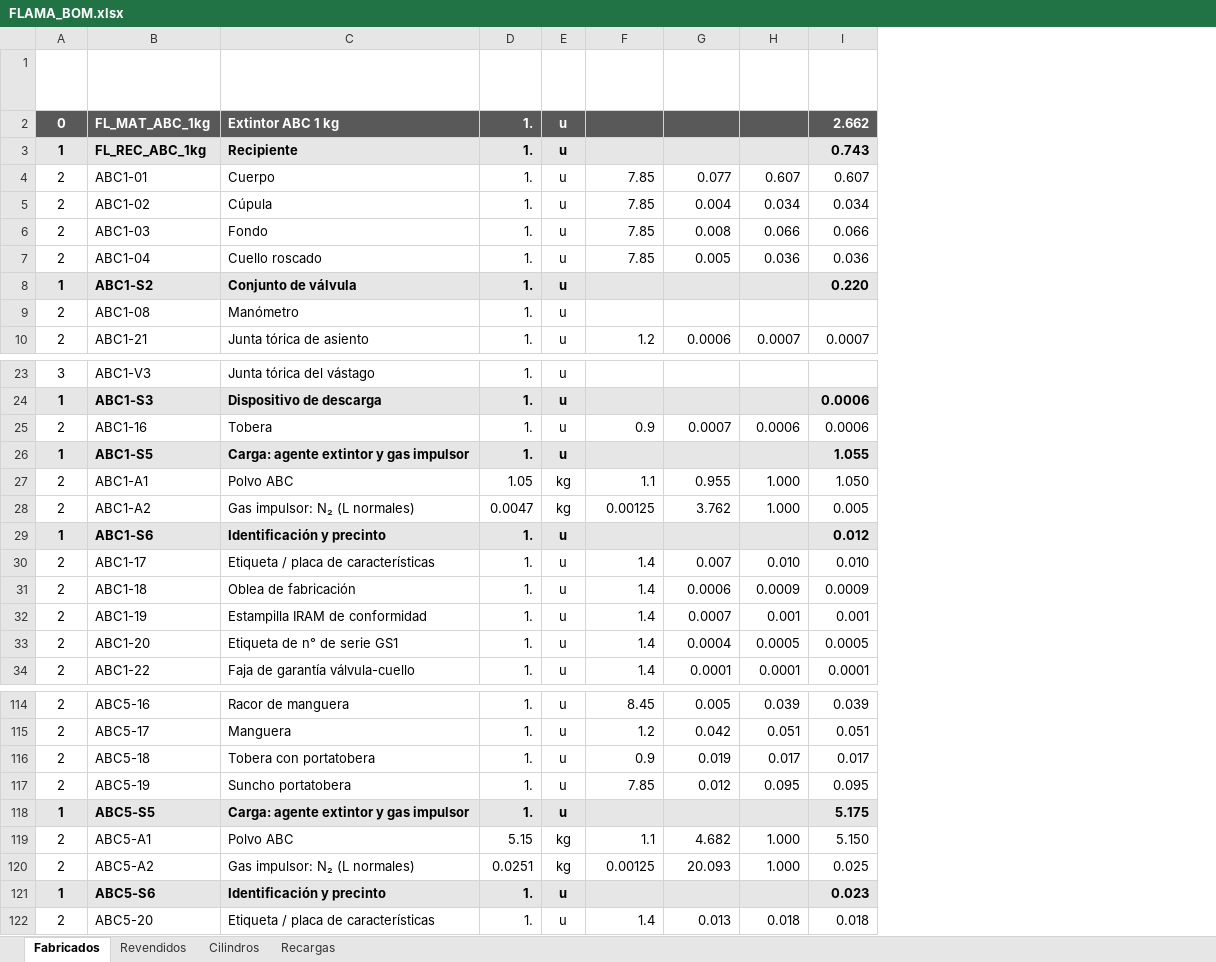
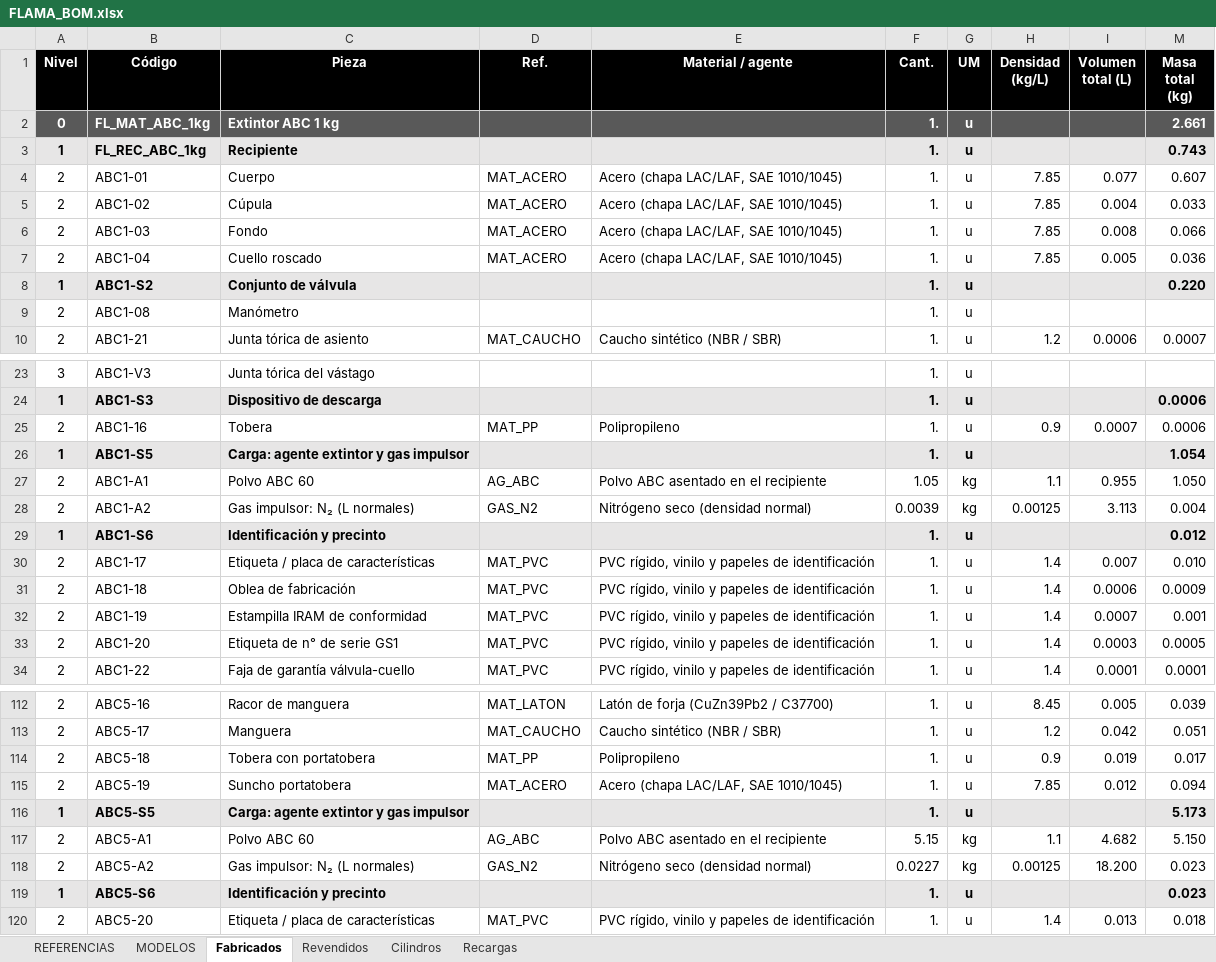
Before and after one commit to TadeoSinay/planos_flama-, an Excel workbook: salida/bom/FLAMA_BOM.xlsx, sheet Fabricados, drawn as a sheet; only a part is shown, gaps mark what is left out; values as stored, in another font and other column widths than the file's, no borders; charts and pictures not drawn; removed rows and columns are numbered as before the commit, all else as after; the diff covers the shown part only; the diff names each change by its address in the sheet, - before the commit and + after, or states it on an @@ line.

```diff
--- a/salida/bom/FLAMA_BOM.xlsx (sheet Fabricados)
+++ b/salida/bom/FLAMA_BOM.xlsx (sheet Fabricados)
+sheet tab: REFERENCIAS
+sheet tab: MODELOS
+column D (Ref.), rows 4-10: MAT_ACERO | MAT_ACERO | MAT_ACERO | MAT_ACERO |  |  | MAT_CAUCHO; rows 25-34: MAT_PP |  | AG_ABC | GAS_N2 |  | MAT_PVC | MAT_PVC | MAT_PVC | MAT_PVC | MAT_PVC; rows 112-120: MAT_LATON | MAT_CAUCHO | MAT_PP | MAT_ACERO |  | AG_ABC | GAS_N2 |  | MAT_PVC
+column E (Material / agente), rows 4-10: Acero (chapa LAC/LAF, SAE 1010/1045) | Acero (chapa LAC/LAF, SAE 1010/1045) | Acero (chapa LAC/LAF, SAE 1010/1045) | Acero (chapa LAC/LAF, SAE 1010/1045) |  |  | Caucho sintético (NBR / SBR); rows 25-34: Polipropileno |  | Polvo ABC asentado en el recipiente | Nitrógeno seco (densidad normal) |  | PVC rígido, vinilo y papeles de identificación | PVC rígido, vinilo y papeles de identificación | PVC rígido, vinilo y papeles de identificación | PVC rígido, vinilo y papeles de identificación | PVC rígido, vinilo y papeles de identificación; rows 112-120: Latón de forja (CuZn39Pb2 / C37700) | Caucho sintético (NBR / SBR) | Polipropileno | Acero (chapa LAC/LAF, SAE 1010/1045) |  | Polvo ABC asentado en el recipiente | Nitrógeno seco (densidad normal) |  | PVC rígido, vinilo y papeles de identificación
-column H (Masa unit. (kg)), rows 4-10: 0.607 | 0.034 | 0.066 | 0.036 |  |  | 0.0007; rows 25-34: 0.0006 |  | 1.000 | 1.000 |  | 0.010 | 0.0009 | 0.001 | 0.0005 | 0.0001; rows 114-122: 0.039 | 0.051 | 0.017 | 0.095 |  | 1.000 | 1.000 |  | 0.018
-A1:C1 fill: none
+A1:C1 fill: #000000
-F1:I1 fill: none
+F1:I1 fill: #000000
-M1 fill: none
+M1 fill: #000000
-M2 (Masa total (kg)): 2.662
+M2 (Masa total (kg)): 2.661
-M5 (Masa total (kg)): 0.034
+M5 (Masa total (kg)): 0.033
-M26 (Masa total (kg)): 1.055
+M26 (Masa total (kg)): 1.054
-C27 (Pieza): Polvo ABC
+C27 (Pieza): Polvo ABC 60
-F28 (Cant.): 0.0047
+F28 (Cant.): 0.0039
-I28 (Volumen total (L)): 3.762
+I28 (Volumen total (L)): 3.113
-M28 (Masa total (kg)): 0.005
+M28 (Masa total (kg)): 0.004
-I33 (Volumen total (L)): 0.0004
+I33 (Volumen total (L)): 0.0003
-M115 (Masa total (kg)): 0.095
+M115 (Masa total (kg)): 0.094
-M116 (Masa total (kg)): 5.175
+M116 (Masa total (kg)): 5.173
-C117 (Pieza): Polvo ABC
+C117 (Pieza): Polvo ABC 60
-F118 (Cant.): 0.0251
+F118 (Cant.): 0.0227
-I118 (Volumen total (L)): 20.093
+I118 (Volumen total (L)): 18.200
-M118 (Masa total (kg)): 0.025
+M118 (Masa total (kg)): 0.023
```
Also changed, not shown: 7 removed rows and 43 edited cells elsewhere in this sheet, sheet Recargas, sheet Revendidos, sheet Cilindros, formulas that keep their value, hidden cells, charts or pictures, salida/bom/respaldo/FLAMA_BOM_respaldo.xlsx, 32 other files.
